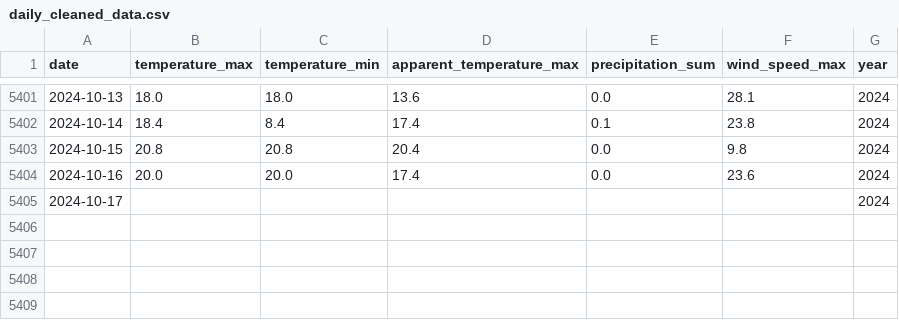
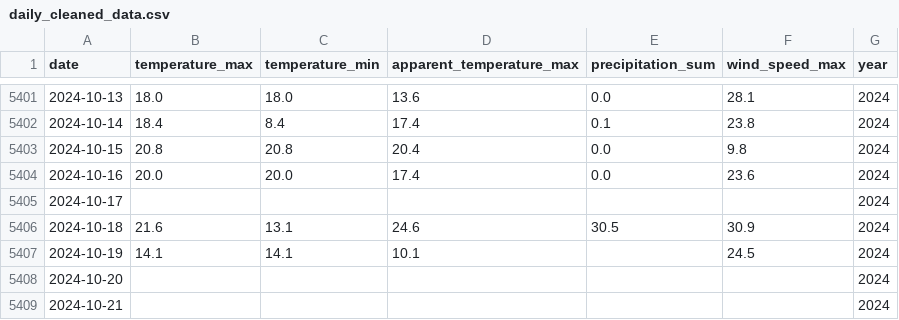
Before and after one commit to ireoluwa12345/weather_forecast_endpoint, a CSV file: data/daily_cleaned_data.csv, drawn as a sheet; only a part is shown, gaps mark what is left out; the diff names each change by its address in the sheet, - before the commit and + after, or states it on an @@ line.

```diff
--- a/data/daily_cleaned_data.csv
+++ b/data/daily_cleaned_data.csv
+row 5406: 2024-10-18 | 21.6 | 13.1 | 24.6 | 30.5 | 30.9 | 2024
+row 5407: 2024-10-19 | 14.1 | 14.1 | 10.1 |  | 24.5 | 2024
+row 5408: 2024-10-20 |  |  |  |  |  | 2024
+row 5409: 2024-10-21 |  |  |  |  |  | 2024
```
Also changed, not shown: 1 other file.
